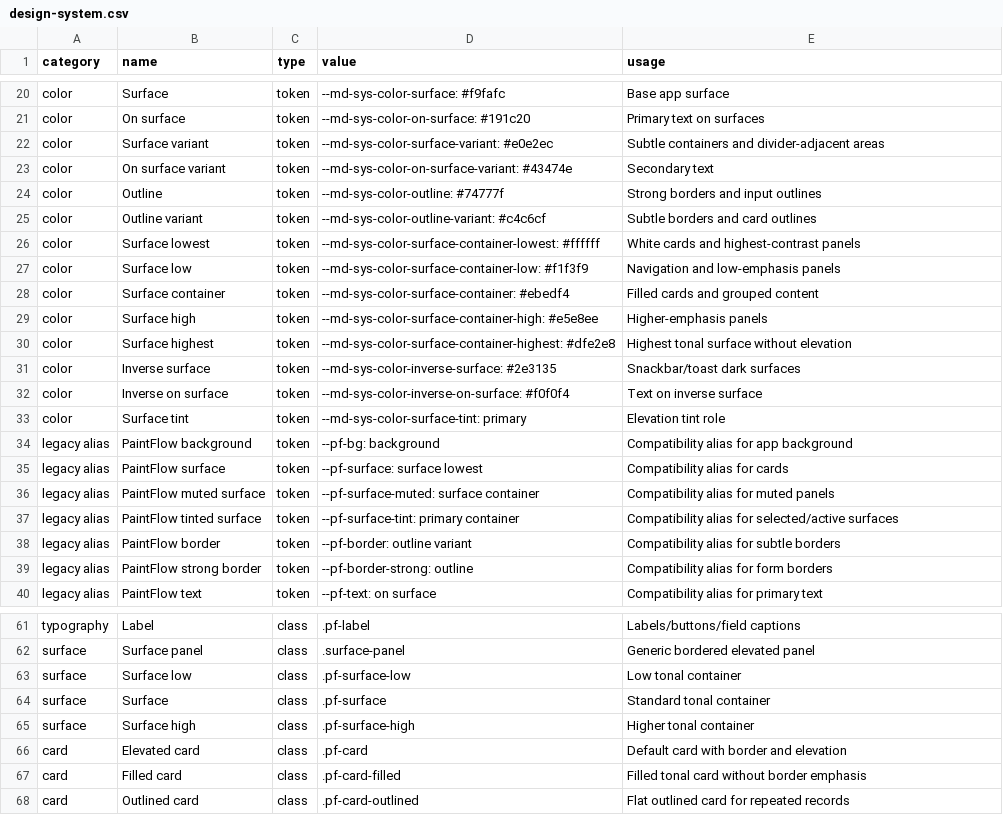
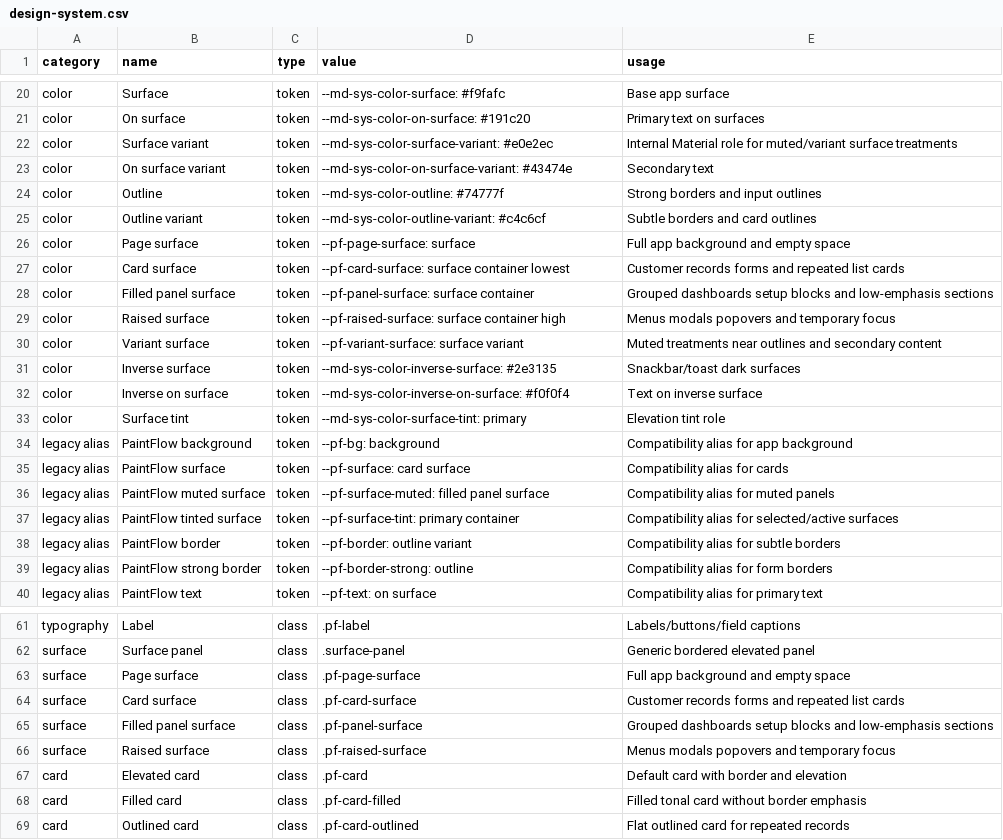
Before and after one commit to dblackker/paintflow, a CSV file: docs/design-system.csv, drawn as a sheet; only a part is shown, gaps mark what is left out.

Commit message:
ui: consolidate surface roles

```diff
--- a/docs/design-system.csv
+++ b/docs/design-system.csv
@@ -21,3 +21,3 @@ color,Surface,token,--md-sys-color-surface: #f9fafc,Base app surface
 color,On surface,token,--md-sys-color-on-surface: #191c20,Primary text on surfaces
-color,Surface variant,token,--md-sys-color-surface-variant: #e0e2ec,Subtle containers and divider-adjacent areas
+color,Surface variant,token,--md-sys-color-surface-variant: #e0e2ec,Internal Material role for muted/variant surface treatments
 color,On surface variant,token,--md-sys-color-on-surface-variant: #43474e,Secondary text
@@ -25,7 +25,7 @@ color,Outline,token,--md-sys-color-outline: #74777f,Strong borders and input out
 color,Outline variant,token,--md-sys-color-outline-variant: #c4c6cf,Subtle borders and card outlines
-color,Surface lowest,token,--md-sys-color-surface-container-lowest: #ffffff,White cards and highest-contrast panels
-color,Surface low,token,--md-sys-color-surface-container-low: #f1f3f9,Navigation and low-emphasis panels
-color,Surface container,token,--md-sys-color-surface-container: #ebedf4,Filled cards and grouped content
-color,Surface high,token,--md-sys-color-surface-container-high: #e5e8ee,Higher-emphasis panels
-color,Surface highest,token,--md-sys-color-surface-container-highest: #dfe2e8,Highest tonal surface without elevation
+color,Page surface,token,--pf-page-surface: surface,Full app background and empty space
+color,Card surface,token,--pf-card-surface: surface container lowest,Customer records forms and repeated list cards
+color,Filled panel surface,token,--pf-panel-surface: surface container,Grouped dashboards setup blocks and low-emphasis sections
+color,Raised surface,token,--pf-raised-surface: surface container high,Menus modals popovers and temporary focus
+color,Variant surface,token,--pf-variant-surface: surface variant,Muted treatments near outlines and secondary content
 color,Inverse surface,token,--md-sys-color-inverse-surface: #2e3135,Snackbar/toast dark surfaces
@@ -34,4 +34,4 @@ color,Surface tint,token,--md-sys-color-surface-tint: primary,Elevation tint rol
 legacy alias,PaintFlow background,token,--pf-bg: background,Compatibility alias for app background
-legacy alias,PaintFlow surface,token,--pf-surface: surface lowest,Compatibility alias for cards
-legacy alias,PaintFlow muted surface,token,--pf-surface-muted: surface container,Compatibility alias for muted panels
+legacy alias,PaintFlow surface,token,--pf-surface: card surface,Compatibility alias for cards
+legacy alias,PaintFlow muted surface,token,--pf-surface-muted: filled panel surface,Compatibility alias for muted panels
 legacy alias,PaintFlow tinted surface,token,--pf-surface-tint: primary container,Compatibility alias for selected/active surfaces
@@ -62,5 +62,6 @@ typography,Label,class,.pf-label,Labels/buttons/field captions
 surface,Surface panel,class,.surface-panel,Generic bordered elevated panel
-surface,Surface low,class,.pf-surface-low,Low tonal container
-surface,Surface,class,.pf-surface,Standard tonal container
-surface,Surface high,class,.pf-surface-high,Higher tonal container
+surface,Page surface,class,.pf-page-surface,Full app background and empty space
+surface,Card surface,class,.pf-card-surface,Customer records forms and repeated list cards
+surface,Filled panel surface,class,.pf-panel-surface,Grouped dashboards setup blocks and low-emphasis sections
+surface,Raised surface,class,.pf-raised-surface,Menus modals popovers and temporary focus
 card,Elevated card,class,.pf-card,Default card with border and elevation
```
Also changed, not shown: 2 other files.
